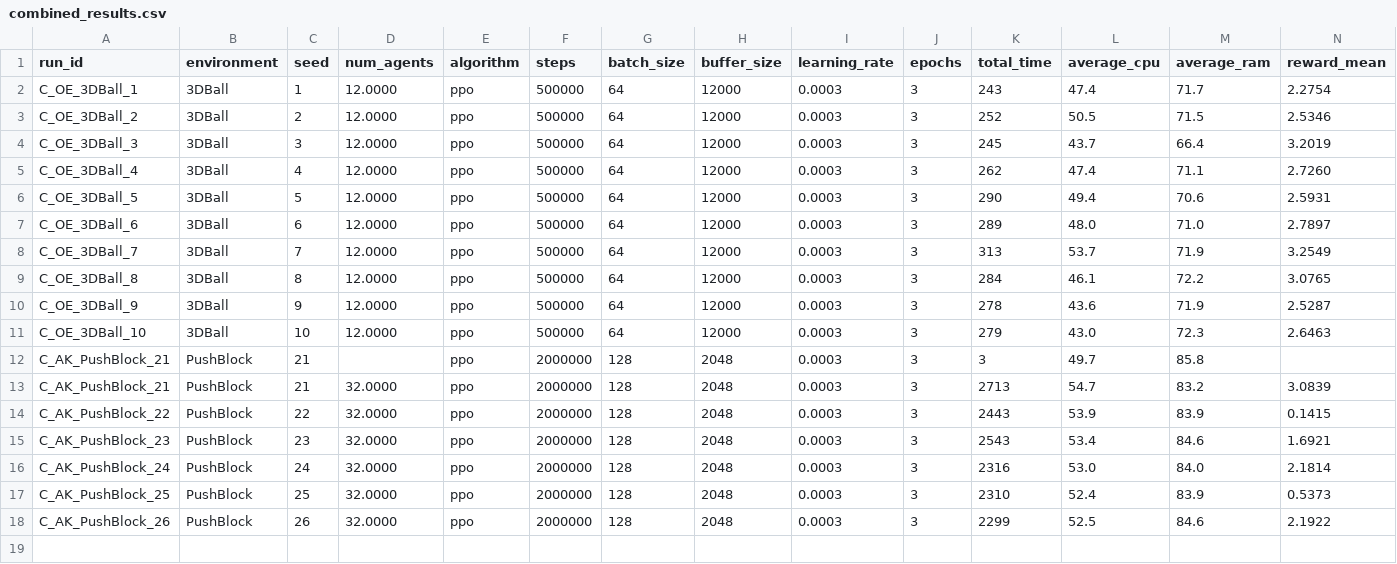
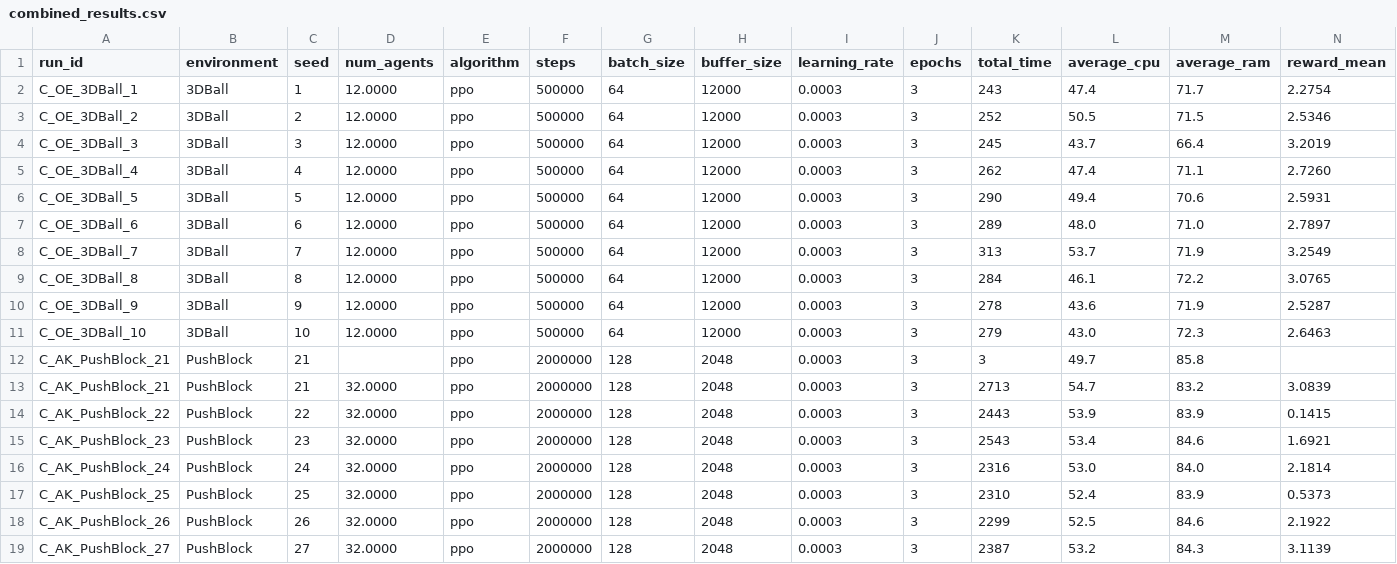
Before and after one commit to omarelfiki/unity-ml-drl-data, a CSV file: data/combined_results.csv, drawn as a sheet; only a part is shown; rows hold the shown columns only; the diff names each change by its address in the sheet, - before the commit and + after, or states it on an @@ line.

Commit message:
Auto-update: new training results

```diff
--- a/data/combined_results.csv
+++ b/data/combined_results.csv
+row 19: C_AK_PushBlock_27 | PushBlock | 27 | 32.0000 | ppo | 2000000 | 128 | 2048 | 0.0003 | 3 | 2387 | 53.2 | 84.3 | 3.1139
```
Also changed, not shown: 1 other file.
